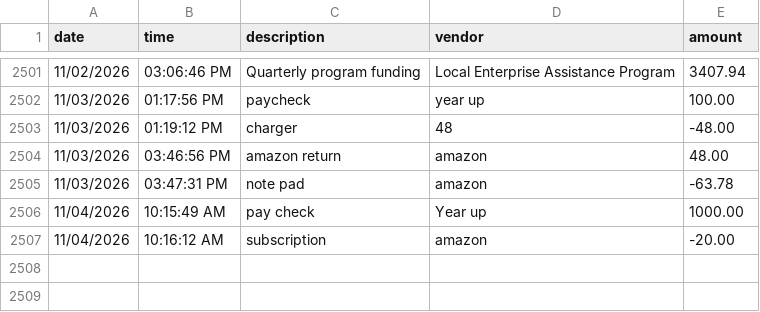
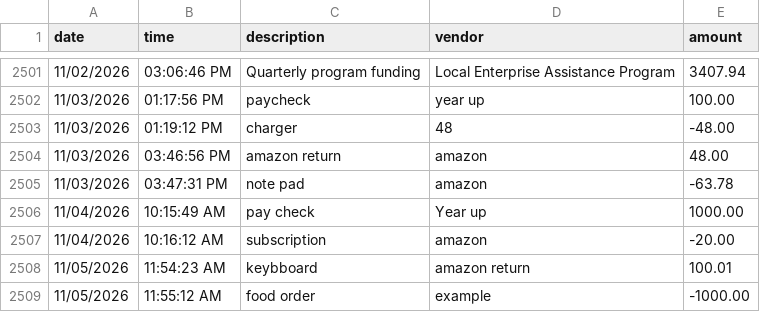
Before and after one commit to Solaiman-M/Bootcamp_Mulavizada, a CSV file: Capstone1/Capstone/src/main/resources/transaction.csv, drawn as a sheet; only a part is shown, gaps mark what is left out; the diff names each change by its address in the sheet, - before the commit and + after, or states it on an @@ line.

```diff
--- a/Capstone1/Capstone/src/main/resources/transaction.csv
+++ b/Capstone1/Capstone/src/main/resources/transaction.csv
+row 2508: 11/05/2026 | 11:54:23 AM | keybboard | amazon return | 100.01
+row 2509: 11/05/2026 | 11:55:12 AM | food order | example | -1000.00
```
Also changed, not shown: 1 other file.
